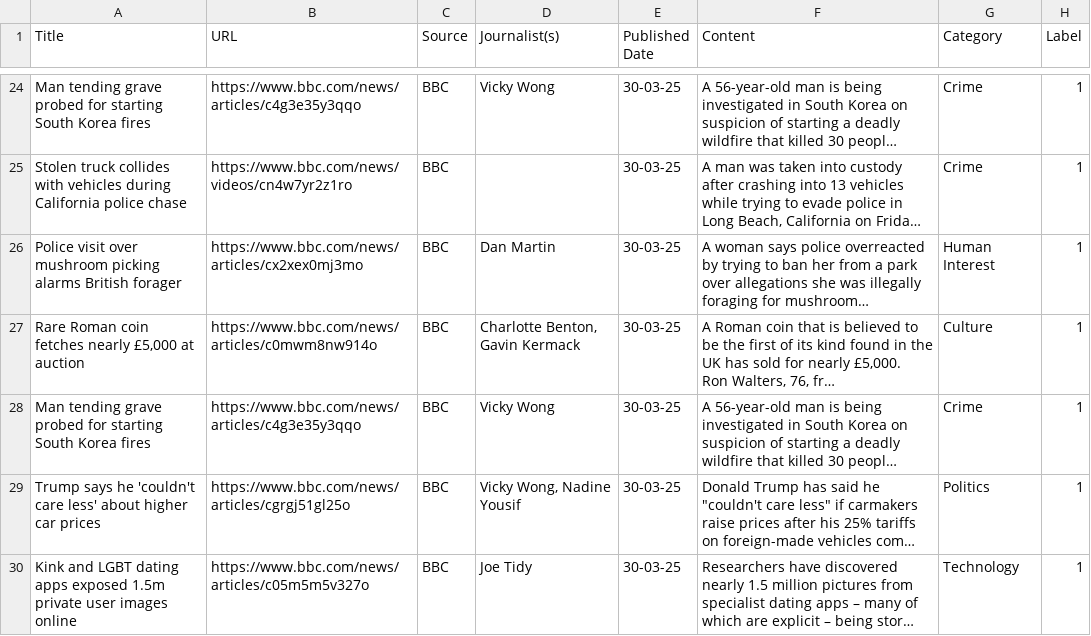
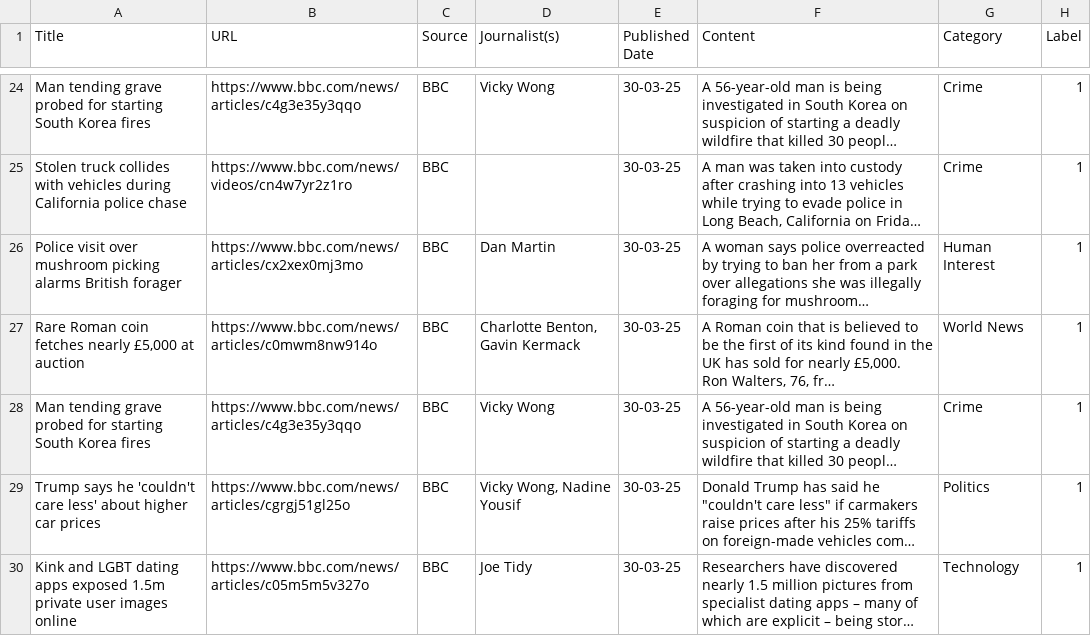
Before and after one commit to ivetkalchev/DeFactify, a CSV file: scraper/dataset/bbc_31.03.25_real.csv, drawn as a sheet; only a part is shown, gaps mark what is left out; long unchanged cells end in …; the diff names each change by its address in the sheet, - before the commit and + after, or states it on an @@ line.

```diff
--- a/scraper/dataset/bbc_31.03.25_real.csv
+++ b/scraper/dataset/bbc_31.03.25_real.csv
-G27 (Category): Culture
+G27 (Category): World News
```
Also changed, not shown: scraper/dataset/bbc_06.04.25_real.csv, scraper/dataset/bbc_23.03.25_real.csv, 5 other files.
